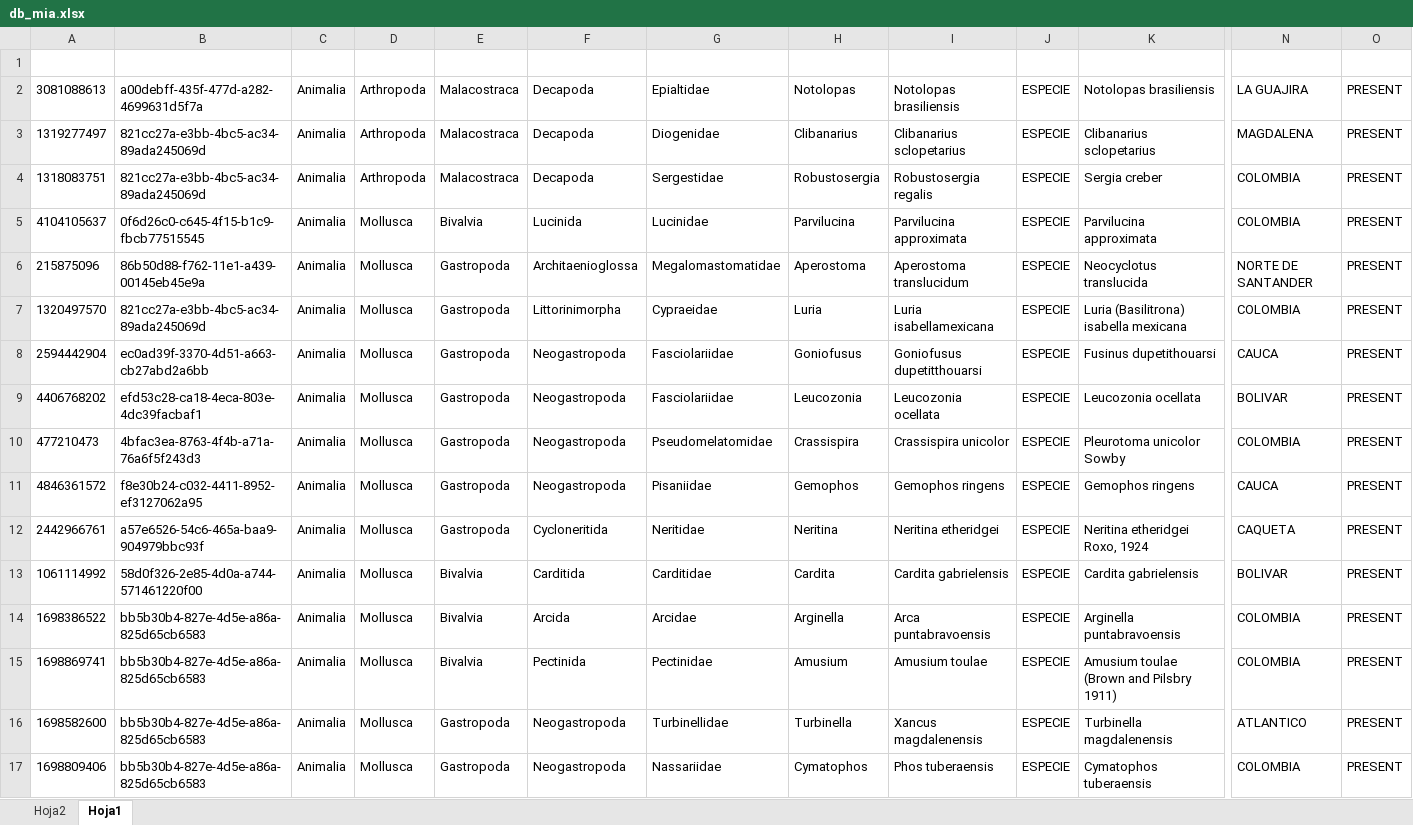
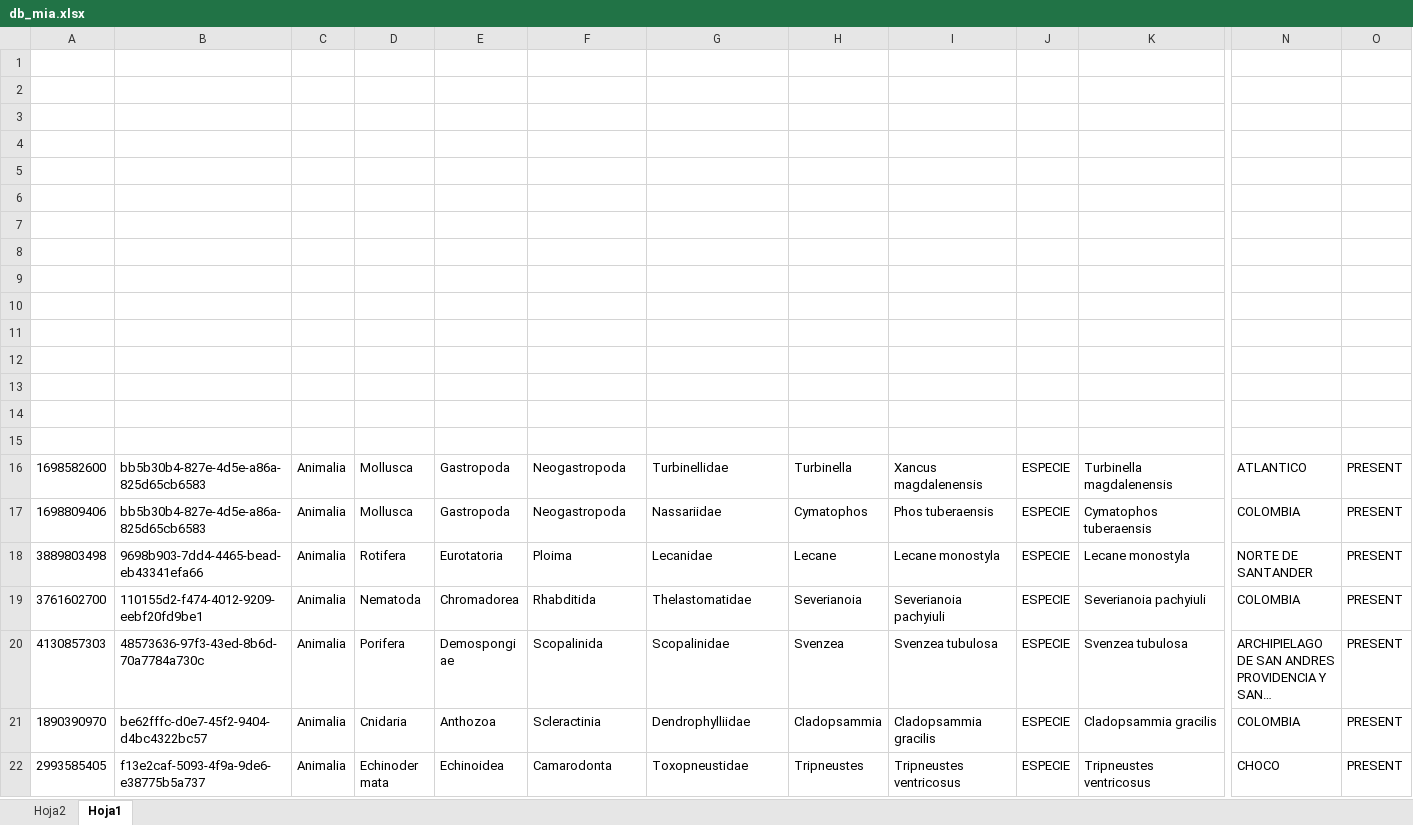
Before and after one commit to GregoryInnovo/-datathon2bio, an Excel workbook: backend/db_mia.xlsx, sheet Hoja1, drawn as a sheet; only a part is shown, gaps mark what is left out; the shorter side is filled out with more unchanged rows; long unchanged cells end in …; values as stored, in another font and other column widths than the file's, no borders; rows hold the shown columns only; the diff names each change by its address in the sheet, - before the commit and + after, or states it on an @@ line.

```diff
--- a/backend/db_mia.xlsx (sheet Hoja1)
+++ b/backend/db_mia.xlsx (sheet Hoja1)
-row 2: 3081088613 | a00debff-435f-477d-a282-4699631d5f7a | Animalia | Arthropoda | Malacostraca | Decapoda | Epialtidae | Notolopas | Notolopas brasiliensis | ESPECIE | Notolopas brasiliensis | LA GUAJIRA | PRESENT
+row 2: (empty)
-row 3: 1319277497 | 821cc27a-e3bb-4bc5-ac34-89ada245069d | Animalia | Arthropoda | Malacostraca | Decapoda | Diogenidae | Clibanarius | Clibanarius sclopetarius | ESPECIE | Clibanarius sclopetarius | MAGDALENA | PRESENT
+row 3: (empty)
-row 4: 1318083751 | 821cc27a-e3bb-4bc5-ac34-89ada245069d | Animalia | Arthropoda | Malacostraca | Decapoda | Sergestidae | Robustosergia | Robustosergia regalis | ESPECIE | Sergia creber | COLOMBIA | PRESENT
+row 4: (empty)
-row 5: 4104105637 | 0f6d26c0-c645-4f15-b1c9-fbcb77515545 | Animalia | Mollusca | Bivalvia | Lucinida | Lucinidae | Parvilucina | Parvilucina approximata | ESPECIE | Parvilucina approximata | COLOMBIA | PRESENT
+row 5: (empty)
-row 6: 215875096 | 86b50d88-f762-11e1-a439-00145eb45e9a | Animalia | Mollusca | Gastropoda | Architaenioglossa | Megalomastomatidae | Aperostoma | Aperostoma translucidum | ESPECIE | Neocyclotus translucida | NORTE DE SANTANDER | PRESENT
+row 6: (empty)
-row 7: 1320497570 | 821cc27a-e3bb-4bc5-ac34-89ada245069d | Animalia | Mollusca | Gastropoda | Littorinimorpha | Cypraeidae | Luria | Luria isabellamexicana | ESPECIE | Luria (Basilitrona) isabella mexicana | COLOMBIA | PRESENT
+row 7: (empty)
-row 8: 2594442904 | ec0ad39f-3370-4d51-a663-cb27abd2a6bb | Animalia | Mollusca | Gastropoda | Neogastropoda | Fasciolariidae | Goniofusus | Goniofusus dupetitthouarsi | ESPECIE | Fusinus dupetithouarsi | CAUCA | PRESENT
+row 8: (empty)
-row 9: 4406768202 | efd53c28-ca18-4eca-803e-4dc39facbaf1 | Animalia | Mollusca | Gastropoda | Neogastropoda | Fasciolariidae | Leucozonia | Leucozonia ocellata | ESPECIE | Leucozonia ocellata | BOLIVAR | PRESENT
+row 9: (empty)
-row 10: 477210473 | 4bfac3ea-8763-4f4b-a71a-76a6f5f243d3 | Animalia | Mollusca | Gastropoda | Neogastropoda | Pseudomelatomidae | Crassispira | Crassispira unicolor | ESPECIE | Pleurotoma unicolor Sowby | COLOMBIA | PRESENT
+row 10: (empty)
-row 11: 4846361572 | f8e30b24-c032-4411-8952-ef3127062a95 | Animalia | Mollusca | Gastropoda | Neogastropoda | Pisaniidae | Gemophos | Gemophos ringens | ESPECIE | Gemophos ringens | CAUCA | PRESENT
+row 11: (empty)
-row 12: 2442966761 | a57e6526-54c6-465a-baa9-904979bbc93f | Animalia | Mollusca | Gastropoda | Cycloneritida | Neritidae | Neritina | Neritina etheridgei | ESPECIE | Neritina etheridgei Roxo, 1924 | CAQUETA | PRESENT
+row 12: (empty)
-row 13: 1061114992 | 58d0f326-2e85-4d0a-a744-571461220f00 | Animalia | Mollusca | Bivalvia | Carditida | Carditidae | Cardita | Cardita gabrielensis | ESPECIE | Cardita gabrielensis | BOLIVAR | PRESENT
+row 13: (empty)
-row 14: 1698386522 | bb5b30b4-827e-4d5e-a86a-825d65cb6583 | Animalia | Mollusca | Bivalvia | Arcida | Arcidae | Arginella | Arca puntabravoensis | ESPECIE | Arginella puntabravoensis | COLOMBIA | PRESENT
+row 14: (empty)
-row 15: 1698869741 | bb5b30b4-827e-4d5e-a86a-825d65cb6583 | Animalia | Mollusca | Bivalvia | Pectinida | Pectinidae | Amusium | Amusium toulae | ESPECIE | Amusium toulae (Brown and Pilsbry 1911) | COLOMBIA | PRESENT
+row 15: (empty)
```
Also changed, not shown: sheet Hoja2, 3 other files.
